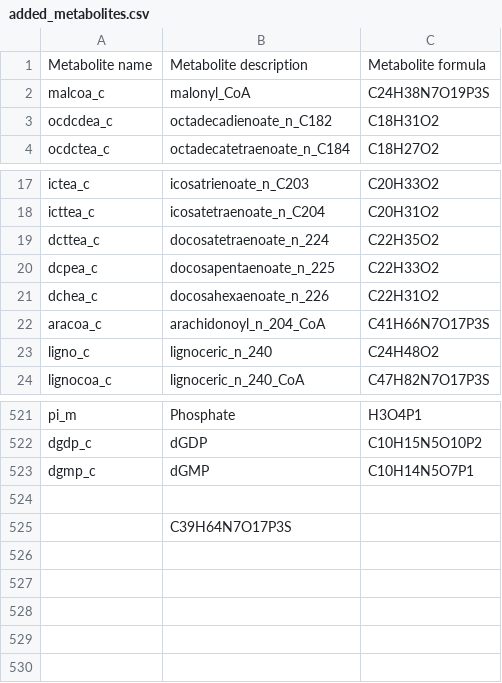
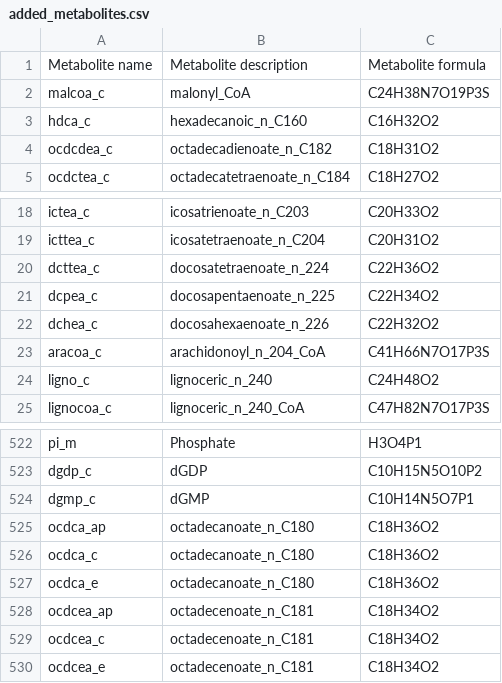
Before and after one commit to gulermalaria/iPfal17_curation, a CSV file: data/added_metabolites.csv, drawn as a sheet; only a part is shown, gaps mark what is left out; the diff covers the shown part only.

```diff
--- a/data/added_metabolites.csv
+++ b/data/added_metabolites.csv
@@ -2,2 +2,3 @@ Metabolite name,Metabolite description,Metabolite formula
 malcoa_c,malonyl_CoA,C24H38N7O19P3S
+hdca_c,hexadecanoic_n_C160,C16H32O2
 ocdcdea_c,octadecadienoate_n_C182,C18H31O2
@@ -18,5 +19,5 @@ ictea_c,icosatrienoate_n_C203,C20H33O2
 icttea_c,icosatetraenoate_n_C204,C20H31O2
-dcttea_c,docosatetraenoate_n_224,C22H35O2
-dcpea_c,docosapentaenoate_n_225,C22H33O2
-dchea_c,docosahexaenoate_n_226,C22H31O2
+dcttea_c,docosatetraenoate_n_224,C22H36O2
+dcpea_c,docosapentaenoate_n_225,C22H34O2
+dchea_c,docosahexaenoate_n_226,C22H32O2
 aracoa_c,arachidonoyl_n_204_CoA,C41H66N7O17P3S
@@ -523,3 +524,7 @@ dgdp_c,dGDP,C10H15N5O10P2
 dgmp_c,dGMP,C10H14N5O7P1
-,,
-,C39H64N7O17P3S,
+ocdca_ap,octadecanoate_n_C180,C18H36O2
+ocdca_c,octadecanoate_n_C180,C18H36O2
+ocdca_e,octadecanoate_n_C180,C18H36O2
+ocdcea_ap,octadecenoate_n_C181,C18H34O2
+ocdcea_c,octadecenoate_n_C181,C18H34O2
+ocdcea_e,octadecenoate_n_C181,C18H34O2
```
Also changed, not shown: 25 edited cells elsewhere in this file, data/edits_additions_or_modifications_final.csv.
